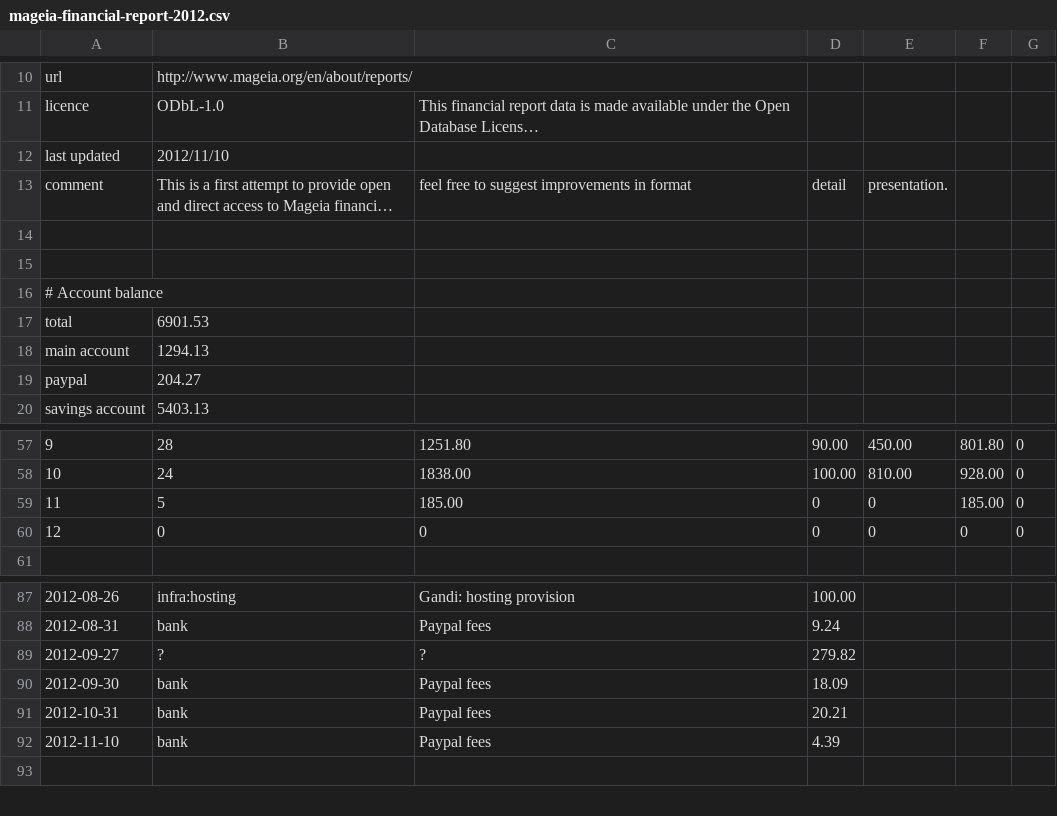
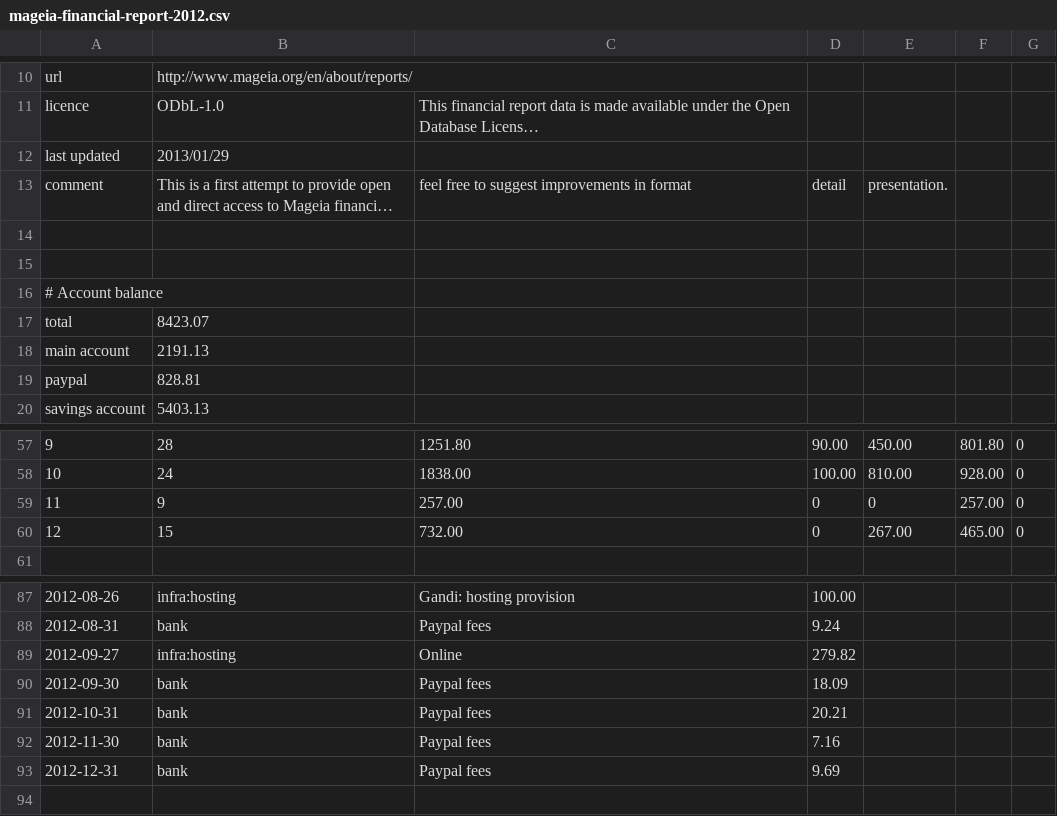
Before and after one commit to boklm/www.mageia.org, a CSV file: en/about/reports/2012/mageia-financial-report-2012.csv, drawn as a sheet; only a part is shown, gaps mark what is left out; long unchanged cells end in …; removed rows and columns are numbered as before the commit, all else as after; the diff names each change by its address in the sheet, - before the commit and + after, or states it on an @@ line.

Commit message:
close/finalize 2012 accounts
git-svn-id: svn+ssh://svn.mageia.org/svn/web/www/trunk@1995 ecb8f77e-9c09-4d67-9c5c-b96076beb801

```diff
--- a/en/about/reports/2012/mageia-financial-report-2012.csv
+++ b/en/about/reports/2012/mageia-financial-report-2012.csv
-B12: 2012/11/10
+B12: 2013/01/29
-B17: 6901.53
+B17: 8423.07
-B18: 1294.13
+B18: 2191.13
-B19: 204.27
+B19: 828.81
-B59: 5
+B59: 9
-C59: 185.00
+C59: 257.00
-F59: 185.00
+F59: 257.00
-row 60: 12 | 0 | 0 | 0 | 0 | 0 | 0
+row 60: 12 | 15 | 732.00 | 0 | 267.00 | 465.00 | 0
-row 89: 2012-09-27 | ? | ? | 279.82
+row 89: 2012-09-27 | infra:hosting | Online | 279.82
@@ column A renumbered in row 92 @@
-D92: 4.39
+D92: 7.16
+row 93: 2012-12-31 | bank | Paypal fees | 9.69
```
Also changed, not shown: 1 other file.
